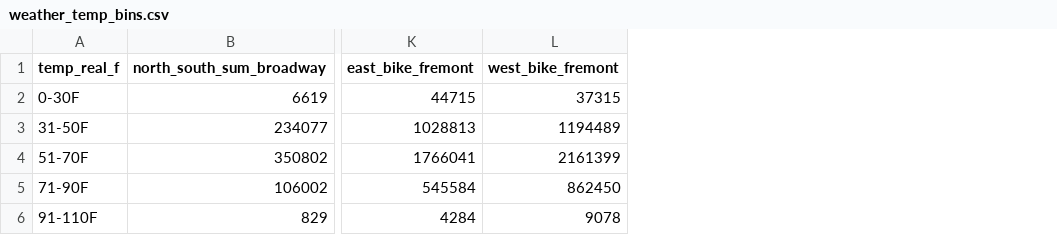
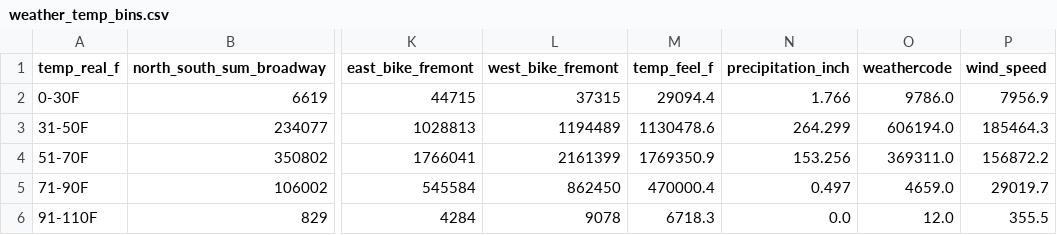
Before and after one commit to jaredap1995/UCB-Bootcamp-project03-group10, a CSV file: back_end/weather_temp_bins.csv, drawn as a sheet; only a part is shown, gaps mark what is left out; the diff names each change by its address in the sheet, - before the commit and + after, or states it on an @@ line.

```diff
--- a/back_end/weather_temp_bins.csv
+++ b/back_end/weather_temp_bins.csv
+column M (temp_feel_f), rows 2-6: 29094.4 | 1130478.6 | 1769350.9 | 470000.4 | 6718.3
+column N (precipitation_inch), rows 2-6: 1.766 | 264.299 | 153.256 | 0.497 | 0.0
+column O (weathercode), rows 2-6: 9786.0 | 606194.0 | 369311.0 | 4659.0 | 12.0
+column P (wind_speed), rows 2-6: 7956.9 | 185464.3 | 156872.2 | 29019.7 | 355.5
```
Also changed, not shown: 1 other file.
